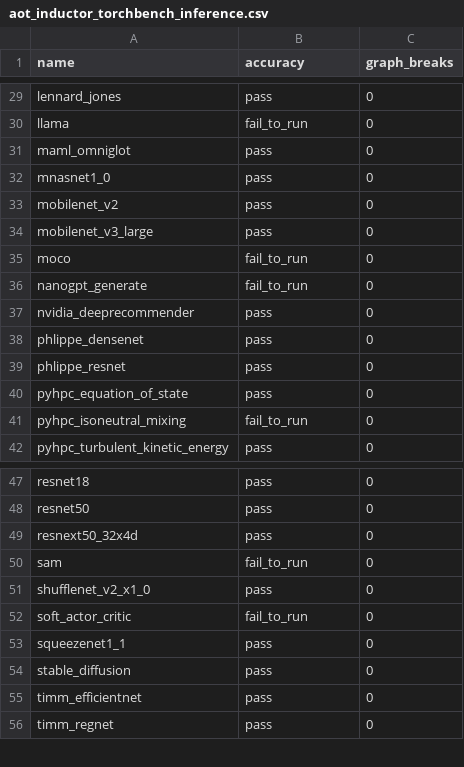
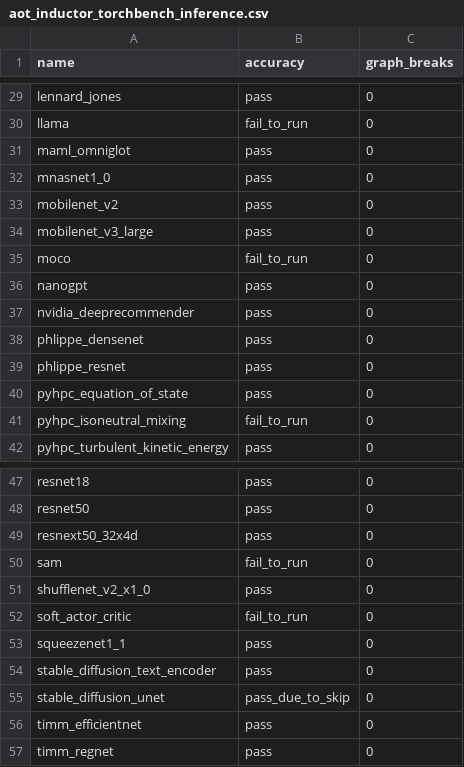
Before and after one commit to HabanaAI/pytorch-fork, a CSV file: benchmarks/dynamo/ci_expected_accuracy/aot_inductor_torchbench_inference.csv, drawn as a sheet; only a part is shown, gaps mark what is left out.

```diff
--- a/benchmarks/dynamo/ci_expected_accuracy/aot_inductor_torchbench_inference.csv
+++ b/benchmarks/dynamo/ci_expected_accuracy/aot_inductor_torchbench_inference.csv
@@ -35,3 +35,3 @@ mobilenet_v3_large,pass,0
 moco,fail_to_run,0
-nanogpt_generate,fail_to_run,0
+nanogpt,pass,0
 nvidia_deeprecommender,pass,0
@@ -53,3 +53,4 @@ soft_actor_critic,fail_to_run,0
 squeezenet1_1,pass,0
-stable_diffusion,pass,0
+stable_diffusion_text_encoder,pass,0
+stable_diffusion_unet,pass_due_to_skip,0
 timm_efficientnet,pass,0
```
Also changed, not shown: benchmarks/dynamo/ci_expected_accuracy/inductor_torchbench_dynamic_training.csv, benchmarks/dynamo/ci_expected_accuracy/inductor_torchbench_inference.csv, 5 other files.
